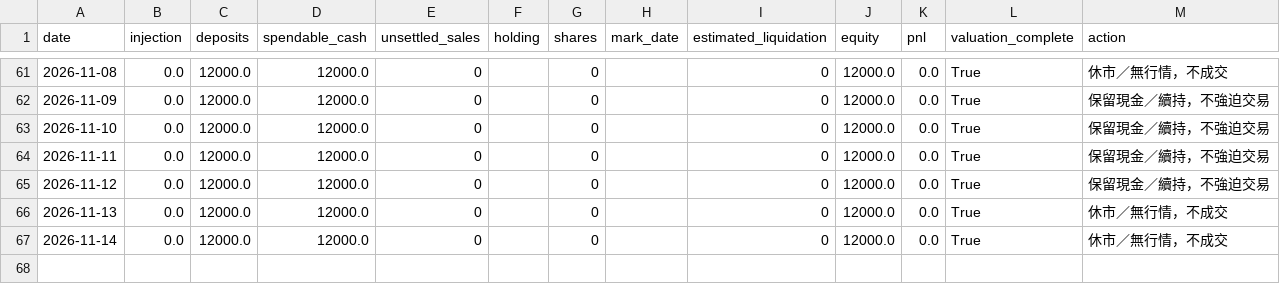
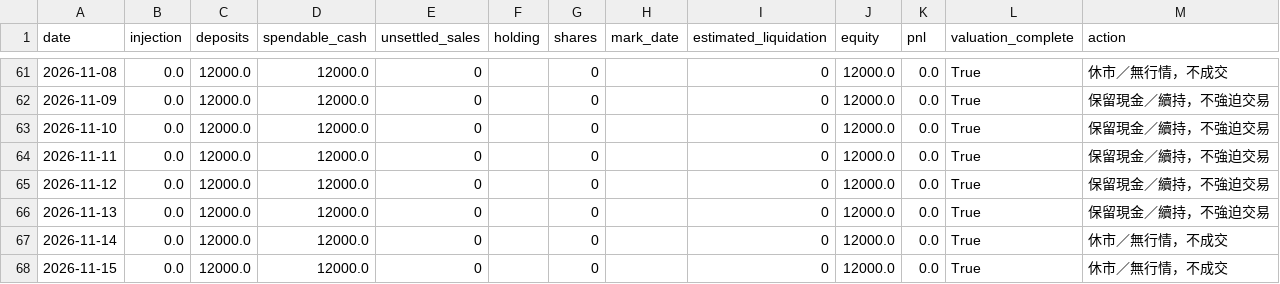
Before and after one commit to flyree140/GPT_stocklab, a CSV file: data/life/02_gated_daily_cash.csv, drawn as a sheet; only a part is shown, gaps mark what is left out.

```diff
--- a/data/life/02_gated_daily_cash.csv
+++ b/data/life/02_gated_daily_cash.csv
@@ -65,3 +65,4 @@
 2026-11-12,0.0,12000.0,12000.0,0,,0,,0,12000.0,0.0,True,保留現金／續持，不強迫交易
-2026-11-13,0.0,12000.0,12000.0,0,,0,,0,12000.0,0.0,True,休市／無行情，不成交
+2026-11-13,0.0,12000.0,12000.0,0,,0,,0,12000.0,0.0,True,保留現金／續持，不強迫交易
 2026-11-14,0.0,12000.0,12000.0,0,,0,,0,12000.0,0.0,True,休市／無行情，不成交
+2026-11-15,0.0,12000.0,12000.0,0,,0,,0,12000.0,0.0,True,休市／無行情，不成交
```
Also changed, not shown: data/evaluation/03_group_summary.csv, data/evaluation/05_unresolved_latest_signals.csv, 13 other files.
